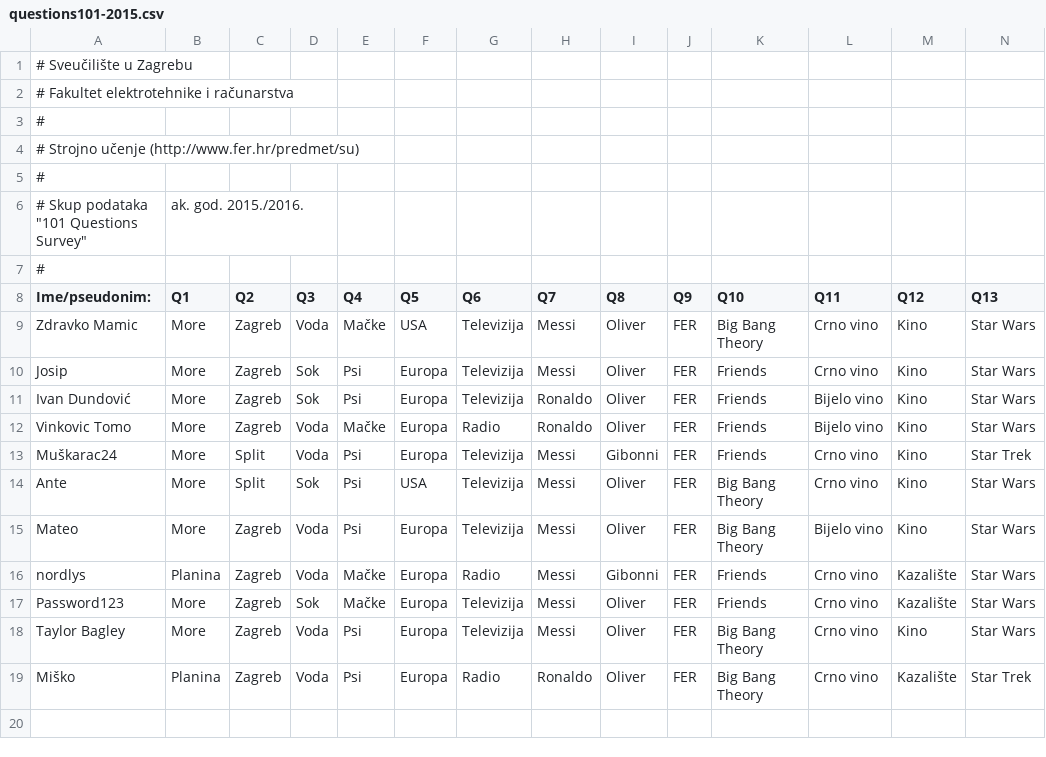
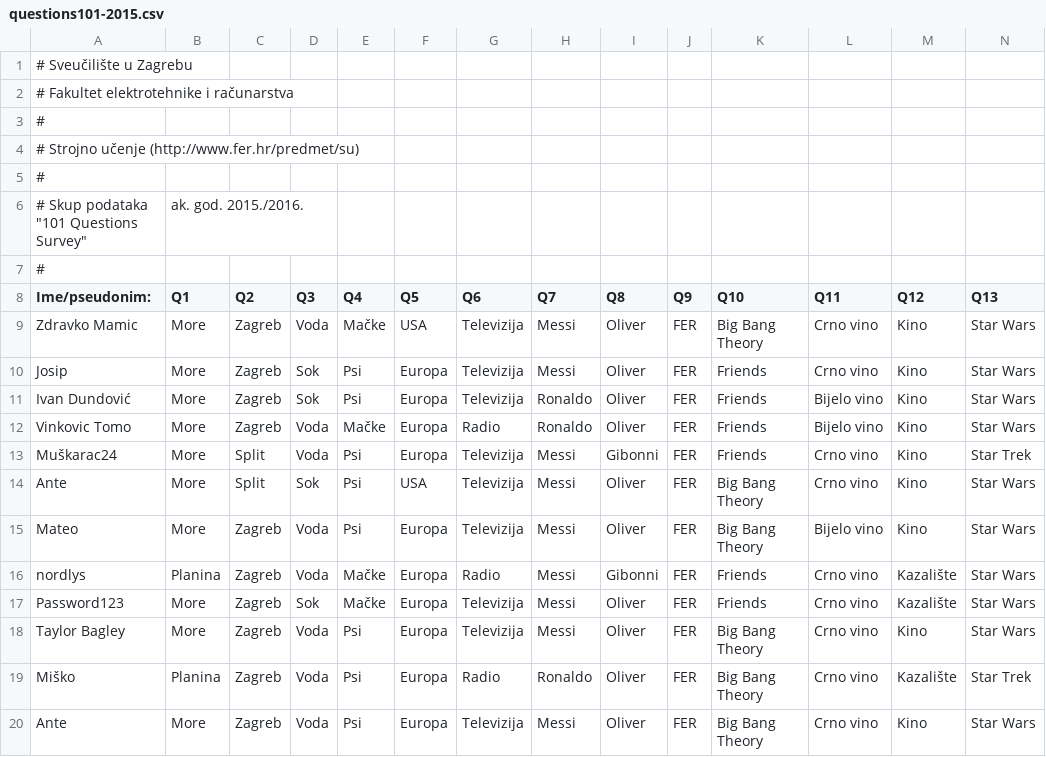
Before and after one commit to AlterEgogo/AI-MachineLearning-Studies, a CSV file: data/questions101-2015.csv, drawn as a sheet; only a part is shown; removed rows and columns are numbered as before the commit, all else as after; rows hold the shown columns only; the diff names each change by its address in the sheet, - before the commit and + after, or states it on an @@ line.

Commit message:
Missed a file

```diff
--- a/data/questions101-2015.csv
+++ b/data/questions101-2015.csv
-row 19: Miško | Planina | Zagreb | Voda | Psi | Europa | Radio | Ronaldo | Oliver | FER | Big Bang Theory | Crno vino | Kazalište | Star Trek
+row 19: Miško | Planina | Zagreb | Voda | Psi | Europa | Radio | Ronaldo | Oliver | FER | Big Bang Theory | Crno vino | Kazalište | Star Trek
+row 20: Ante | More | Zagreb | Voda | Psi | Europa | Televizija | Messi | Oliver | FER | Big Bang Theory | Crno vino | Kino | Star Wars
```
